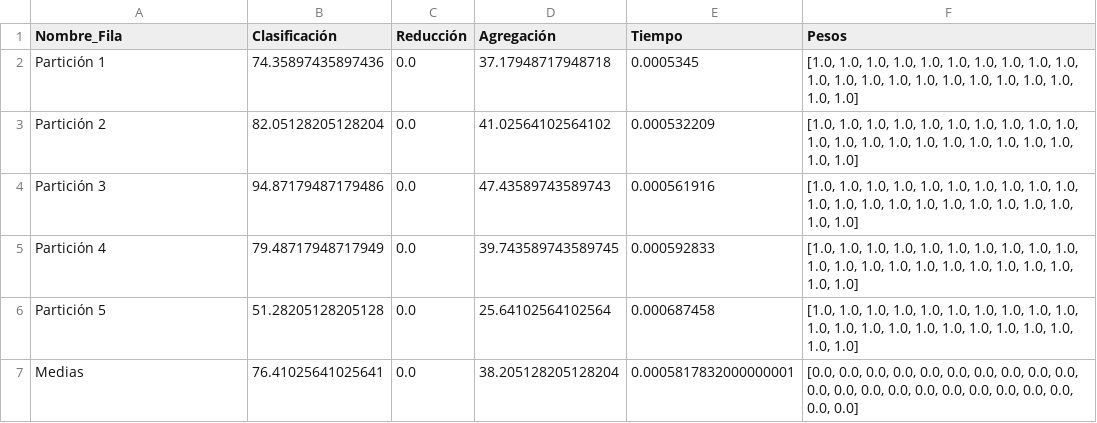
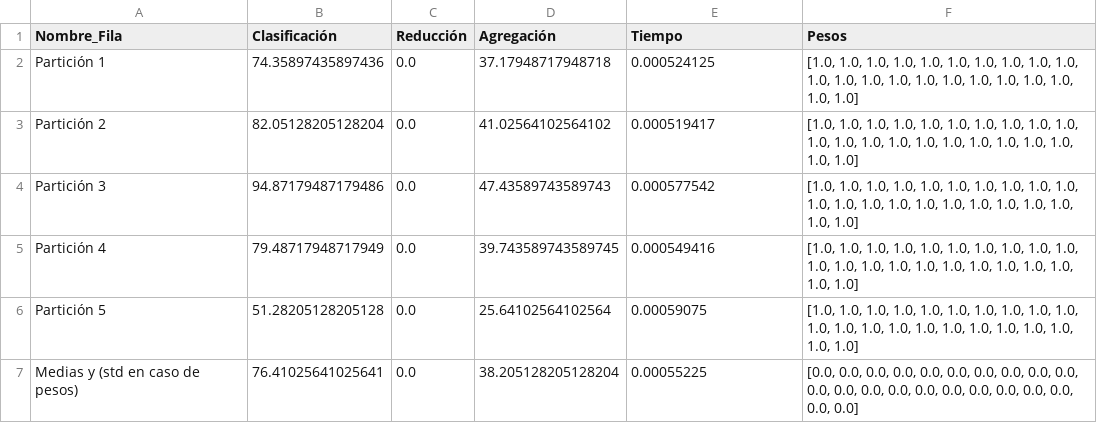
Before and after one commit to BlancaCC/Problema-aprendiaje-pesos-en-caracter-stica, a CSV file: src/resultados/1NN/1NN-parkinsons.result.csv, drawn as a sheet.

```diff
--- a/src/resultados/1NN/1NN-parkinsons.result.csv
+++ b/src/resultados/1NN/1NN-parkinsons.result.csv
@@ -1,7 +1,7 @@
 Nombre_Fila,Clasificación,Reducción,Agregación,Tiempo,Pesos
-Partición 1,74.35897435897436,0.0,37.17948717948718,0.0005345,"[1.0, 1.0, 1.0, 1.0, 1.0, 1.0, 1.0, 1.0, 1.0, 1.0, 1.0, 1.0, 1.0, 1.0, 1.0, 1.0, 1.0, 1.0, 1.0, 1.0, 1.0, 1.0]"
-Partición 2,82.05128205128204,0.0,41.02564102564102,0.000532209,"[1.0, 1.0, 1.0, 1.0, 1.0, 1.0, 1.0, 1.0, 1.0, 1.0, 1.0, 1.0, 1.0, 1.0, 1.0, 1.0, 1.0, 1.0, 1.0, 1.0, 1.0, 1.0]"
-Partición 3,94.87179487179486,0.0,47.43589743589743,0.000561916,"[1.0, 1.0, 1.0, 1.0, 1.0, 1.0, 1.0, 1.0, 1.0, 1.0, 1.0, 1.0, 1.0, 1.0, 1.0, 1.0, 1.0, 1.0, 1.0, 1.0, 1.0, 1.0]"
-Partición 4,79.48717948717949,0.0,39.743589743589745,0.000592833,"[1.0, 1.0, 1.0, 1.0, 1.0, 1.0, 1.0, 1.0, 1.0, 1.0, 1.0, 1.0, 1.0, 1.0, 1.0, 1.0, 1.0, 1.0, 1.0, 1.0, 1.0, 1.0]"
-Partición 5,51.28205128205128,0.0,25.64102564102564,0.000687458,"[1.0, 1.0, 1.0, 1.0, 1.0, 1.0, 1.0, 1.0, 1.0, 1.0, 1.0, 1.0, 1.0, 1.0, 1.0, 1.0, 1.0, 1.0, 1.0, 1.0, 1.0, 1.0]"
-Medias,76.41025641025641,0.0,38.205128205128204,0.0005817832000000001,"[0.0, 0.0, 0.0, 0.0, 0.0, 0.0, 0.0, 0.0, 0.0, 0.0, 0.0, 0.0, 0.0, 0.0, 0.0, 0.0, 0.0, 0.0, 0.0, 0.0, 0.0, 0.0]"
+Partición 1,74.35897435897436,0.0,37.17948717948718,0.000524125,"[1.0, 1.0, 1.0, 1.0, 1.0, 1.0, 1.0, 1.0, 1.0, 1.0, 1.0, 1.0, 1.0, 1.0, 1.0, 1.0, 1.0, 1.0, 1.0, 1.0, 1.0, 1.0]"
+Partición 2,82.05128205128204,0.0,41.02564102564102,0.000519417,"[1.0, 1.0, 1.0, 1.0, 1.0, 1.0, 1.0, 1.0, 1.0, 1.0, 1.0, 1.0, 1.0, 1.0, 1.0, 1.0, 1.0, 1.0, 1.0, 1.0, 1.0, 1.0]"
+Partición 3,94.87179487179486,0.0,47.43589743589743,0.000577542,"[1.0, 1.0, 1.0, 1.0, 1.0, 1.0, 1.0, 1.0, 1.0, 1.0, 1.0, 1.0, 1.0, 1.0, 1.0, 1.0, 1.0, 1.0, 1.0, 1.0, 1.0, 1.0]"
+Partición 4,79.48717948717949,0.0,39.743589743589745,0.000549416,"[1.0, 1.0, 1.0, 1.0, 1.0, 1.0, 1.0, 1.0, 1.0, 1.0, 1.0, 1.0, 1.0, 1.0, 1.0, 1.0, 1.0, 1.0, 1.0, 1.0, 1.0, 1.0]"
+Partición 5,51.28205128205128,0.0,25.64102564102564,0.00059075,"[1.0, 1.0, 1.0, 1.0, 1.0, 1.0, 1.0, 1.0, 1.0, 1.0, 1.0, 1.0, 1.0, 1.0, 1.0, 1.0, 1.0, 1.0, 1.0, 1.0, 1.0, 1.0]"
+Medias y (std en caso de pesos),76.41025641025641,0.0,38.205128205128204,0.00055225,"[0.0, 0.0, 0.0, 0.0, 0.0, 0.0, 0.0, 0.0, 0.0, 0.0, 0.0, 0.0, 0.0, 0.0, 0.0, 0.0, 0.0, 0.0, 0.0, 0.0, 0.0, 0.0]"
```
Also changed, not shown: src/resultados/1NN/1NN-ionosphere.result.csv, src/resultados/1NN/1NN-spectf-heart.result.csv, 4 other files.
